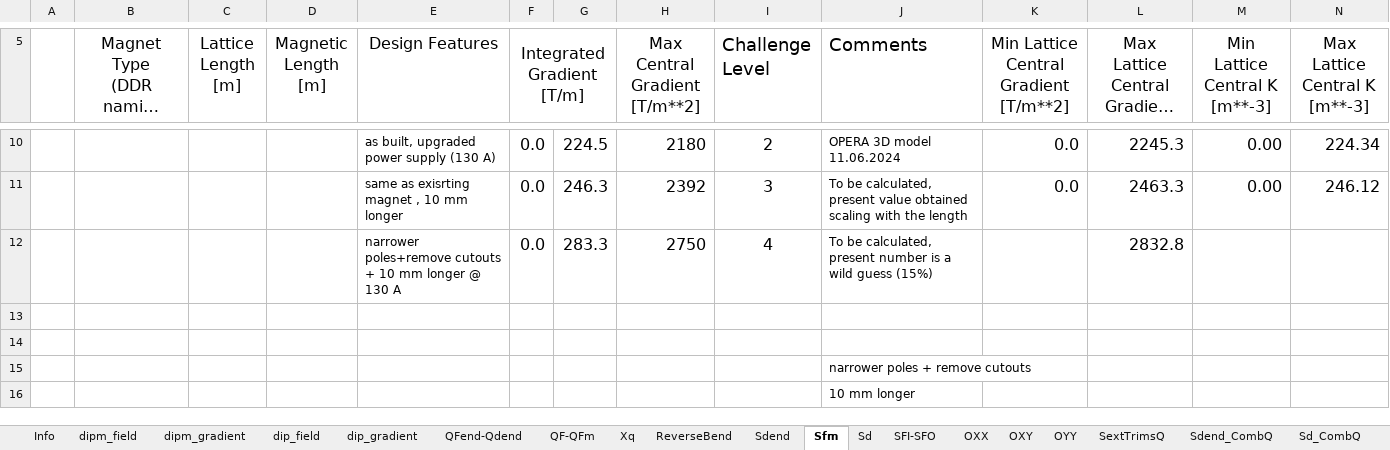
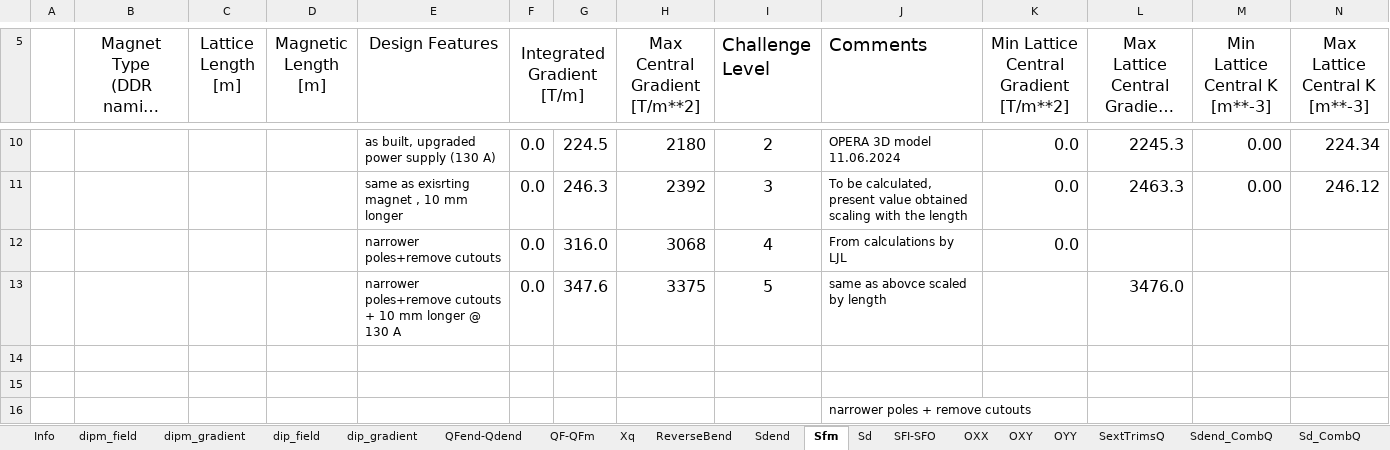
Before and after one commit to stevemolloy/LatticeCosts, an Excel workbook: data/MagnetStrengthLimits.xlsx, sheet Sfm, drawn as a sheet; only a part is shown, gaps mark what is left out; the shorter side is filled out with more unchanged rows; long unchanged cells end in …; values as stored, in another font and other column widths than the file's, no borders; removed rows and columns are numbered as before the commit, all else as after; the diff names each change by its address in the sheet, - before the commit and + after, or states it on an @@ line.

```diff
--- a/data/MagnetStrengthLimits.xlsx (sheet Sfm)
+++ b/data/MagnetStrengthLimits.xlsx (sheet Sfm)
-row 12:  |  |  |  | narrower poles+remove cutouts + 10 mm longer @ 130 A | 0.0 | 283.3 | 2750 | 4 | To be calculated, present number is a wild guess (15%) |  | 2832.8
+row 12:  |  |  |  | narrower poles+remove cutouts | 0.0 | 316.0 | 3068 | 4 | From calculations by LJL | 0.0
+row 13:  |  |  |  | narrower poles+remove cutouts + 10 mm longer @ 130 A | 0.0 | 347.6 | 3375 | 5 | same as abovce scaled by length |  | 3476.0
```
Also changed, not shown: sheet Sd, sheet Info, sheet Sd_CombQ, other sheet tabs.
